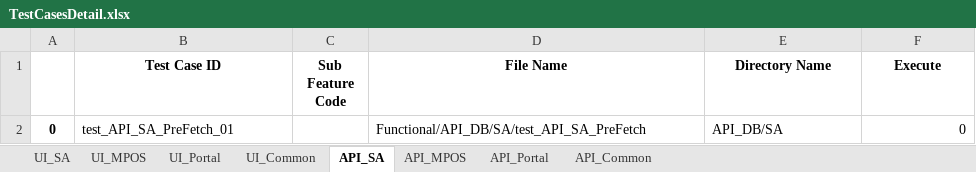
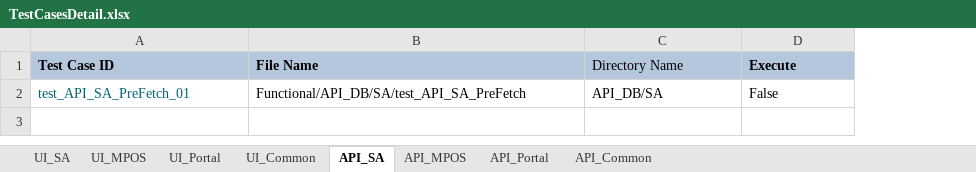
Before and after one commit to tularamsa1/ezeauto-rearch-automation-claude, an Excel workbook: DataProvider/TestCasesDetail.xlsx, sheet API_SA, drawn as a sheet; values as stored, in another font and other column widths than the file's, no borders; removed rows and columns are numbered as before the commit, all else as after; the diff names each change by its address in the sheet, - before the commit and + after, or states it on an @@ line.

```diff
--- a/DataProvider/TestCasesDetail.xlsx (sheet API_SA)
+++ b/DataProvider/TestCasesDetail.xlsx (sheet API_SA)
-column A, row 2: 0
-column C (Sub Feature Code), empty
@@ A1 fill: none → #B4C7DC, alignment: center → left @@
@@ B1:D1 fill: none → #B4C7DC, alignment: center → left @@
-C1 bold: on
+C1 bold: off
-A2 text colour: black
+A2 text colour: #00627A
-D2 (Execute): 0
+D2 (Execute): False
```
Also changed, not shown: sheet UI_Common, sheet UI_SA, sheet UI_MPOS, sheet UI_Portal, sheet API_MPOS, sheet API_Portal, 1 more sheet, 9 other files.
